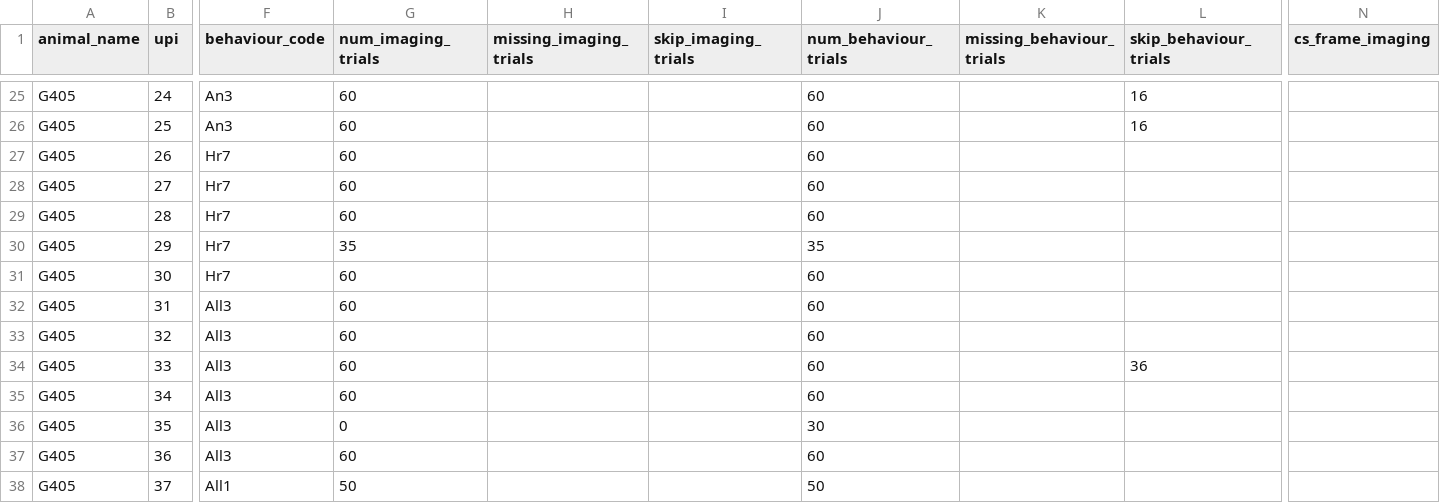
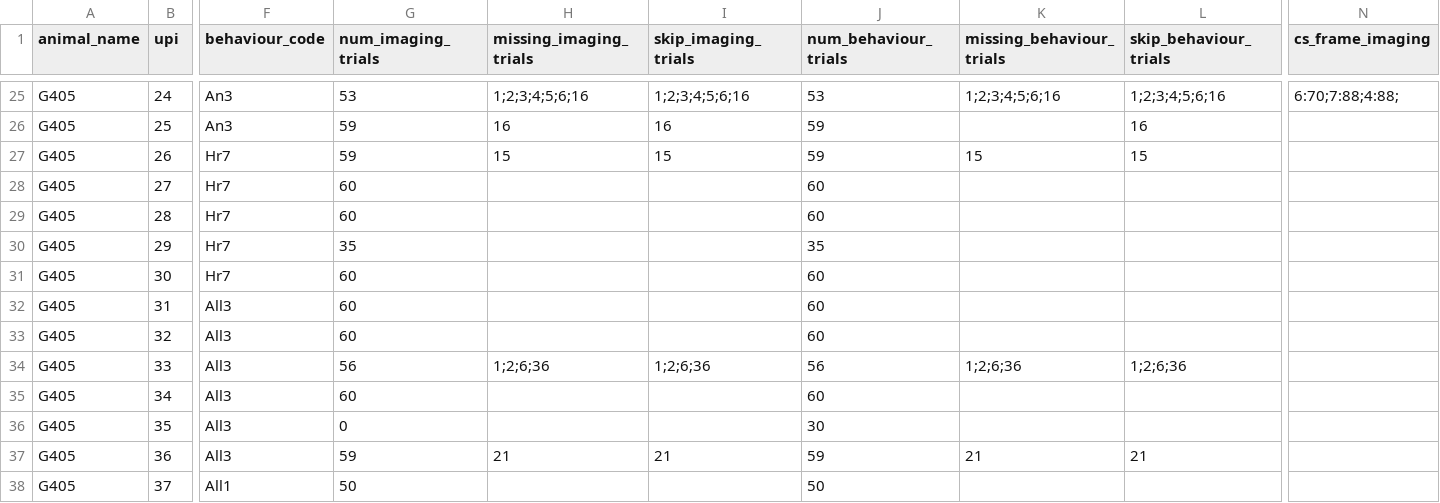
Before and after one commit to bhanu151/trace-eyeblink-analysis, a CSV file: csv/G405.csv, drawn as a sheet; only a part is shown, gaps mark what is left out; the diff covers the shown part only; the diff names each change by its address in the sheet, - before the commit and + after, or states it on an @@ line.

```diff
--- a/csv/G405.csv
+++ b/csv/G405.csv
-G25 (num_imaging_trials): 60
+G25 (num_imaging_trials): 53
-H25 (missing_imaging_trials): (empty)
+H25 (missing_imaging_trials): 1;2;3;4;5;6;16
-I25 (skip_imaging_trials): (empty)
+I25 (skip_imaging_trials): 1;2;3;4;5;6;16
-J25 (num_behaviour_trials): 60
+J25 (num_behaviour_trials): 53
-K25 (missing_behaviour_trials): (empty)
+K25 (missing_behaviour_trials): 1;2;3;4;5;6;16
-L25 (skip_behaviour_trials): 16
+L25 (skip_behaviour_trials): 1;2;3;4;5;6;16
-N25 (cs_frame_imaging): (empty)
+N25 (cs_frame_imaging): 6:70;7:88;4:88;
-G26:G27 (num_imaging_trials): 60
+G26:G27 (num_imaging_trials): 59
-H26 (missing_imaging_trials): (empty)
+H26 (missing_imaging_trials): 16
-I26 (skip_imaging_trials): (empty)
+I26 (skip_imaging_trials): 16
-J26:J27 (num_behaviour_trials): 60
+J26:J27 (num_behaviour_trials): 59
-H27 (missing_imaging_trials): (empty)
+H27 (missing_imaging_trials): 15
-I27 (skip_imaging_trials): (empty)
+I27 (skip_imaging_trials): 15
-K27 (missing_behaviour_trials): (empty)
+K27 (missing_behaviour_trials): 15
-L27 (skip_behaviour_trials): (empty)
+L27 (skip_behaviour_trials): 15
-G34 (num_imaging_trials): 60
+G34 (num_imaging_trials): 56
-H34 (missing_imaging_trials): (empty)
+H34 (missing_imaging_trials): 1;2;6;36
-I34 (skip_imaging_trials): (empty)
+I34 (skip_imaging_trials): 1;2;6;36
-J34 (num_behaviour_trials): 60
+J34 (num_behaviour_trials): 56
-K34 (missing_behaviour_trials): (empty)
+K34 (missing_behaviour_trials): 1;2;6;36
-L34 (skip_behaviour_trials): 36
+L34 (skip_behaviour_trials): 1;2;6;36
-G37 (num_imaging_trials): 60
+G37 (num_imaging_trials): 59
-H37 (missing_imaging_trials): (empty)
+H37 (missing_imaging_trials): 21
-I37 (skip_imaging_trials): (empty)
+I37 (skip_imaging_trials): 21
-J37 (num_behaviour_trials): 60
+J37 (num_behaviour_trials): 59
-K37 (missing_behaviour_trials): (empty)
+K37 (missing_behaviour_trials): 21
-L37 (skip_behaviour_trials): (empty)
+L37 (skip_behaviour_trials): 21
```
Also changed, not shown: 28 edited cells elsewhere in this file.
